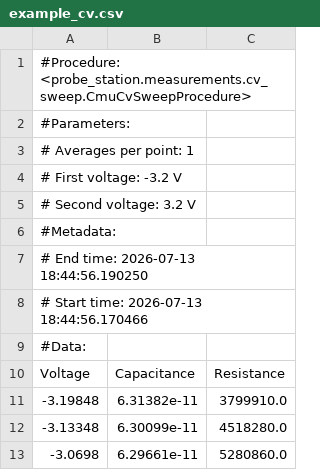
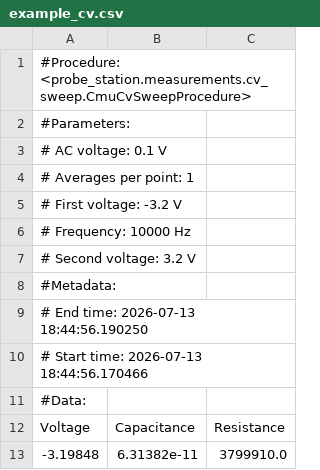
Before and after one commit to mipt-srf/probe-station, a CSV file: docs/source/data/example_cv.csv, drawn as a sheet; only a part is shown; the shorter side is filled out with more unchanged rows.

Commit message:
update cv example data

```diff
--- a/docs/source/data/example_cv.csv
+++ b/docs/source/data/example_cv.csv
@@ -2,4 +2,6 @@
 #Parameters:
+#	AC voltage: 0.1 V
 #	Averages per point: 1
 #	First voltage: -3.2 V
+#	Frequency: 10000 Hz
 #	Second voltage: 3.2 V
```
